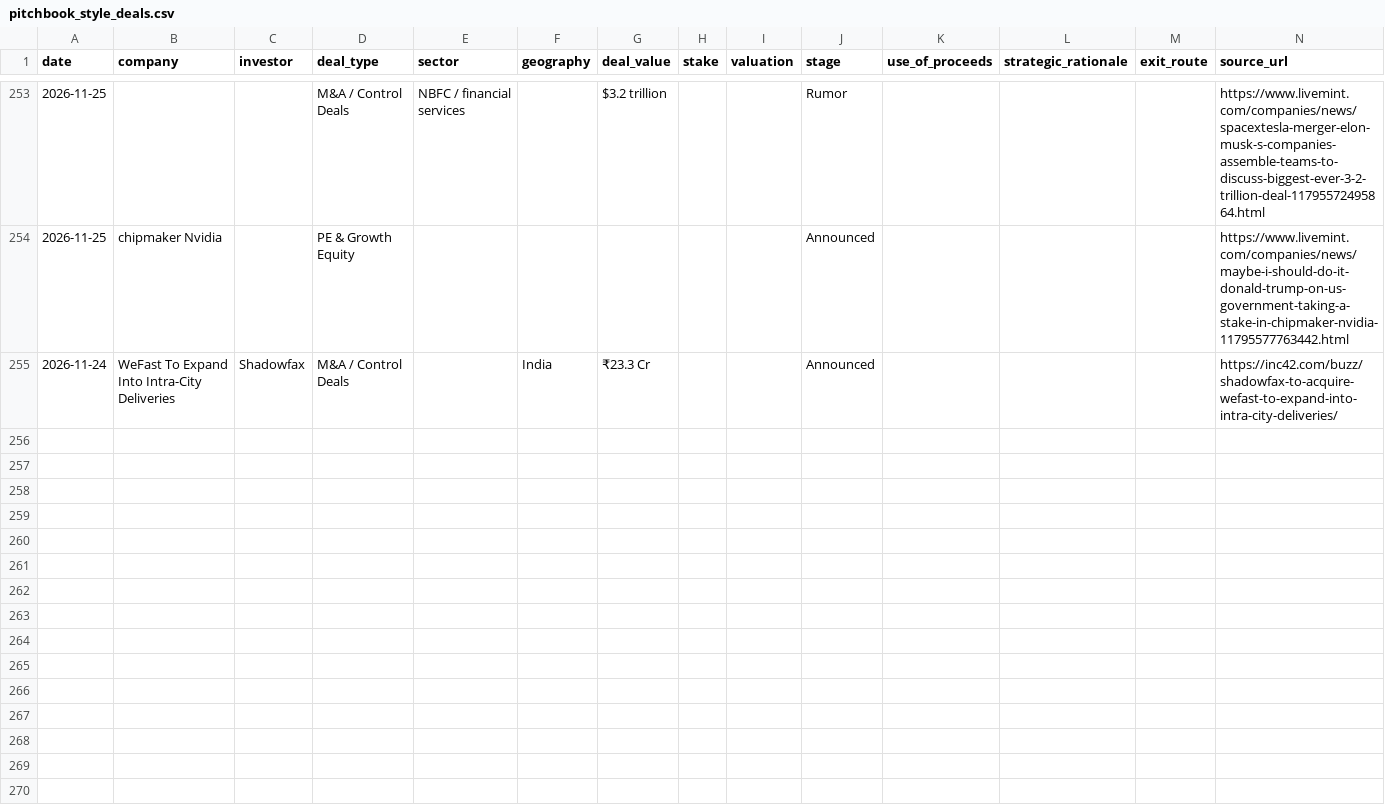
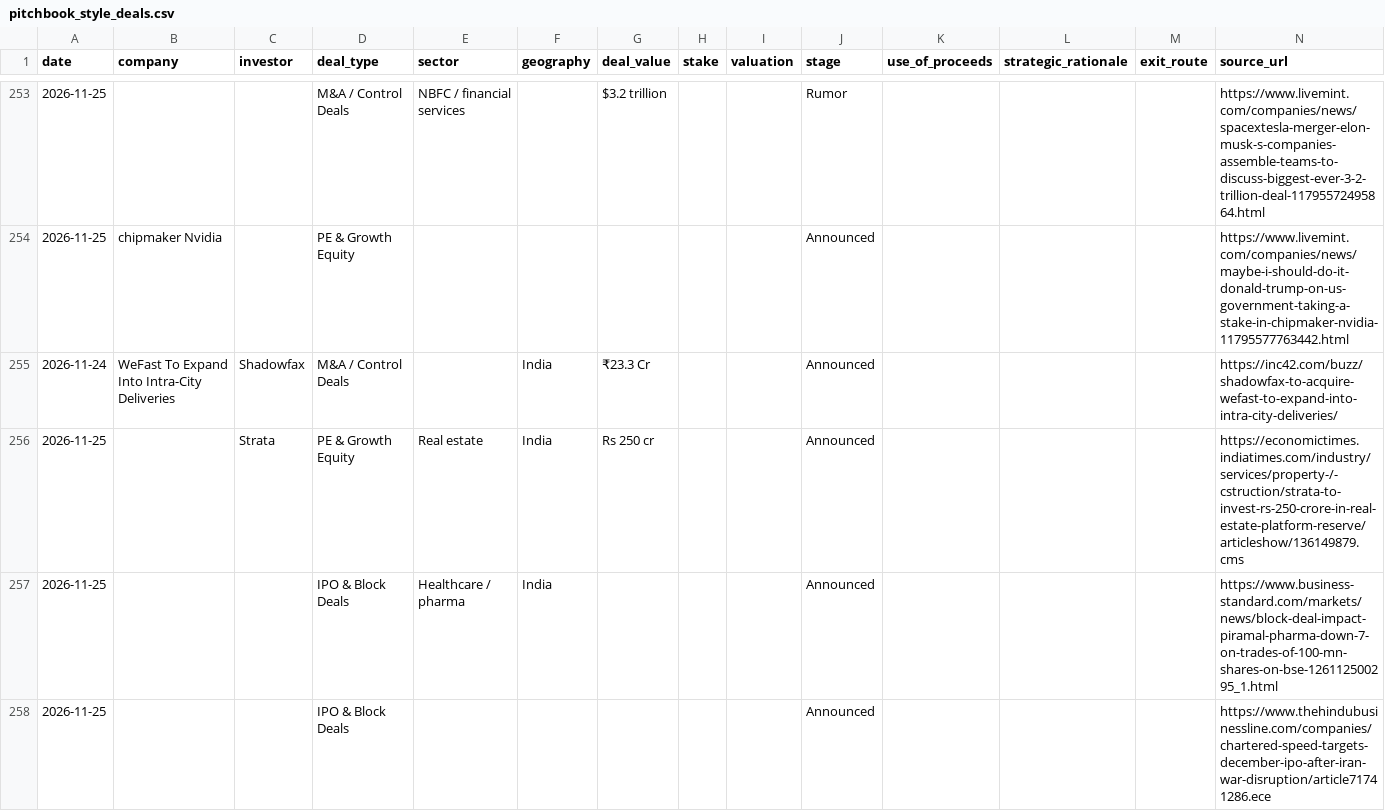
Before and after one commit to aarreev12342/morning-brief, a CSV file: data/pitchbook_style_deals.csv, drawn as a sheet; only a part is shown, gaps mark what is left out; the diff names each change by its address in the sheet, - before the commit and + after, or states it on an @@ line.

```diff
--- a/data/pitchbook_style_deals.csv
+++ b/data/pitchbook_style_deals.csv
+row 256: 2026-11-25 |  | Strata | PE & Growth Equity | Real estate | India | Rs 250 cr |  |  | Announced |  |  |  | https://economictimes.indiatimes.com/industry/services/property-/-cstruction/strata-to-invest-rs-250-crore-in-real-estate-platform-reserve/articleshow/136149879.cms
+row 257: 2026-11-25 |  |  | IPO & Block Deals | Healthcare / pharma | India |  |  |  | Announced |  |  |  | https://www.business-standard.com/markets/news/block-deal-impact-piramal-pharma-down-7-on-trades-of-100-mn-shares-on-bse-126112500295_1.html
+row 258: 2026-11-25 |  |  | IPO & Block Deals |  |  |  |  |  | Announced |  |  |  | https://www.thehindubusinessline.com/companies/chartered-speed-targets-december-ipo-after-iran-war-disruption/article71741286.ece
```
Also changed, not shown: data/deals.csv.
